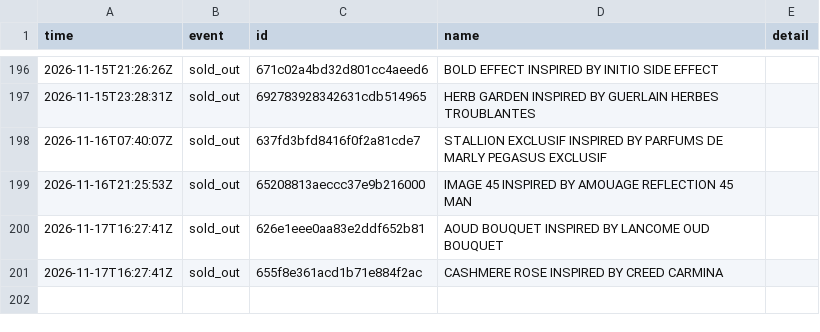
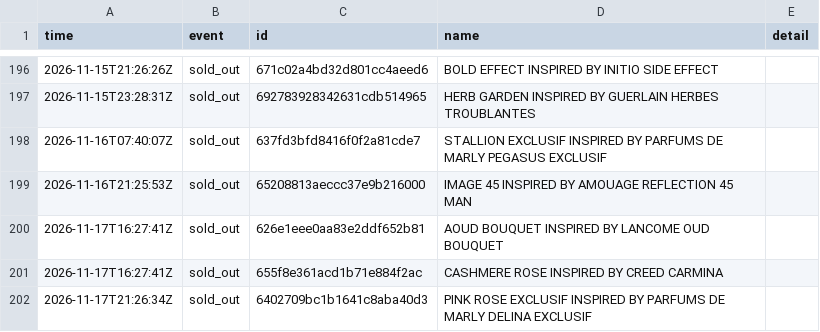
Before and after one commit to jnees/montagne-filter-plugin, a CSV file: data/events.csv, drawn as a sheet; only a part is shown, gaps mark what is left out.

```diff
--- a/data/events.csv
+++ b/data/events.csv
@@ -201 +201,2 @@ time,event,id,name,detail
 2026-11-17T16:27:41Z,sold_out,655f8e361acd1b71e884f2ac,CASHMERE ROSE INSPIRED BY CREED CARMINA,
+2026-11-17T21:26:34Z,sold_out,6402709bc1b1641c8aba40d3,PINK ROSE EXCLUSIF INSPIRED BY PARFUMS DE MARLY DELINA EXCLUSIF,
```
Also changed, not shown: 1 other file.
